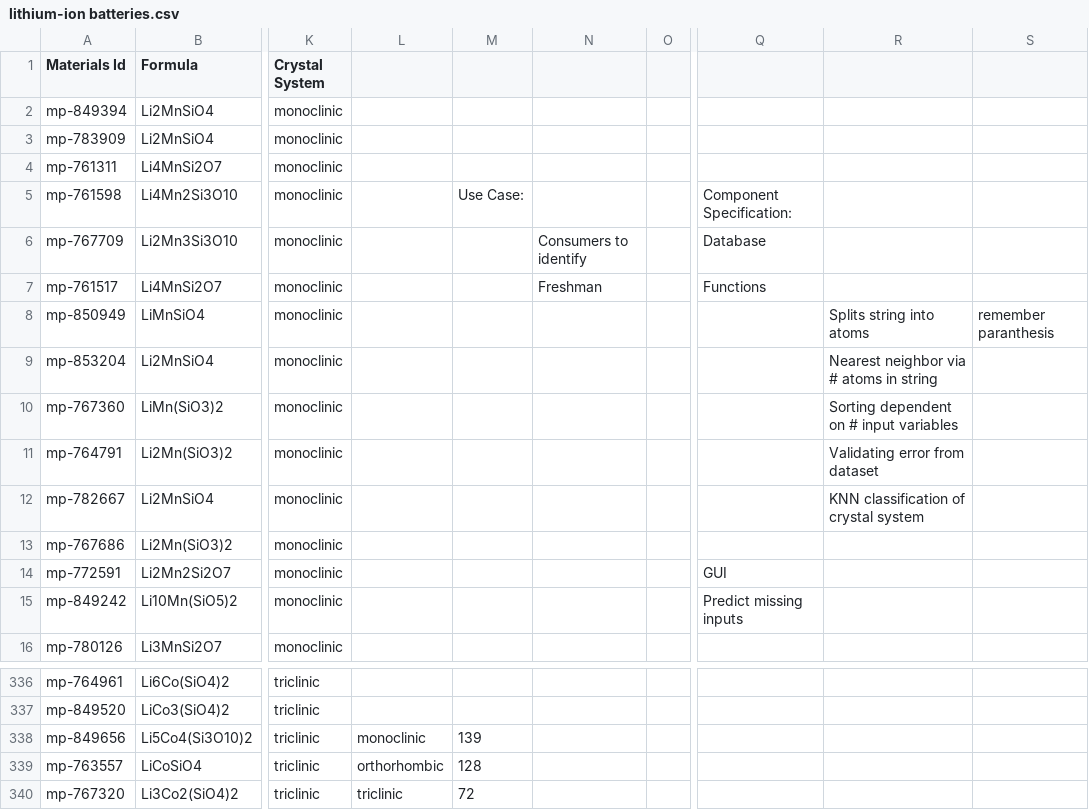
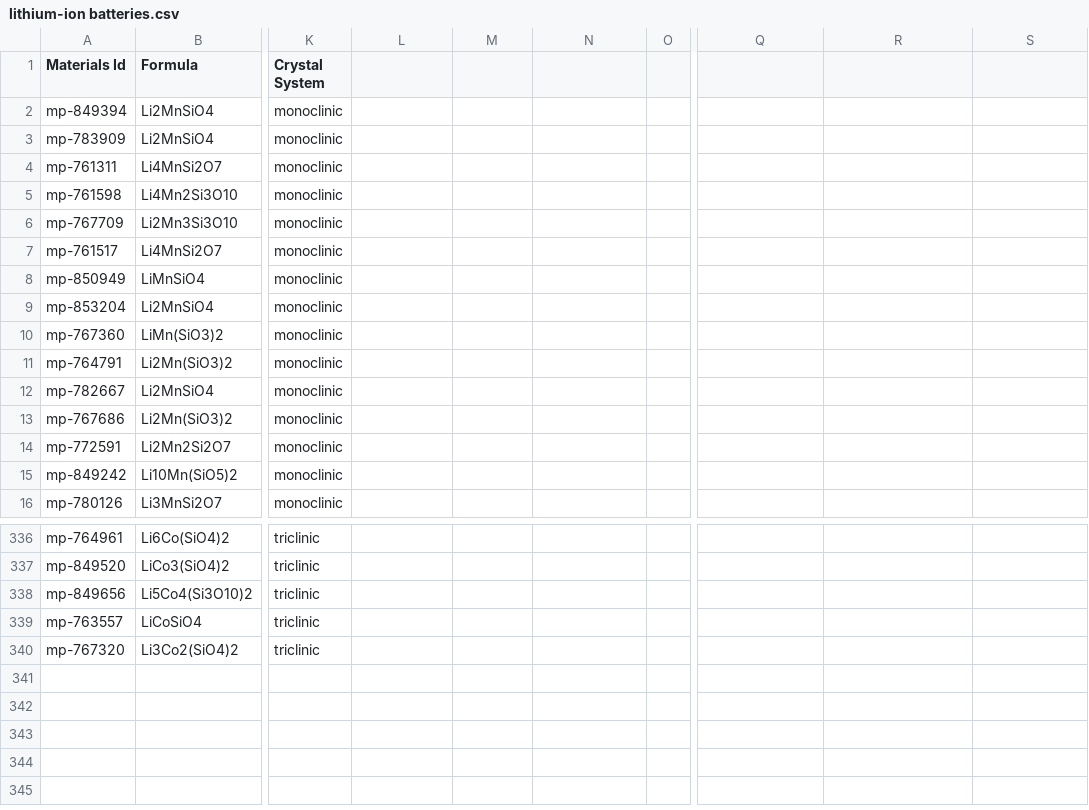
Before and after one commit to pykachu6/Dense-Caps, a CSV file: lithium-ion batteries.csv, drawn as a sheet; only a part is shown, gaps mark what is left out; the diff names each change by its address in the sheet, - before the commit and + after, or states it on an @@ line.

Commit message:
scuffed functions

```diff
--- a/lithium-ion batteries.csv
+++ b/lithium-ion batteries.csv
-M5: Use Case:
+M5: (empty)
-Q5: Component Specification:
+Q5: (empty)
-N6: Consumers to identify
+N6: (empty)
-Q6: Database
+Q6: (empty)
-N7: Freshman
+N7: (empty)
-Q7: Functions
+Q7: (empty)
-R8: Splits string into atoms
+R8: (empty)
-S8: remember paranthesis
+S8: (empty)
-R9: Nearest neighbor via # atoms in string
+R9: (empty)
-R10: Sorting dependent on # input variables
+R10: (empty)
-R11: Validating error from dataset
+R11: (empty)
-R12: KNN classification of crystal system
+R12: (empty)
-Q14: GUI
+Q14: (empty)
-Q15: Predict missing inputs
+Q15: (empty)
-L338: monoclinic
+L338: (empty)
-M338: 139
+M338: (empty)
-L339: orthorhombic
+L339: (empty)
-M339: 128
+M339: (empty)
-L340: triclinic
+L340: (empty)
-M340: 72
+M340: (empty)
```
Also changed, not shown: 2 other files.
